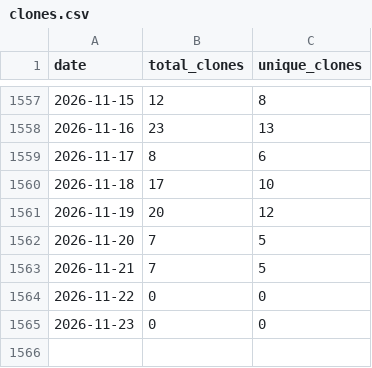
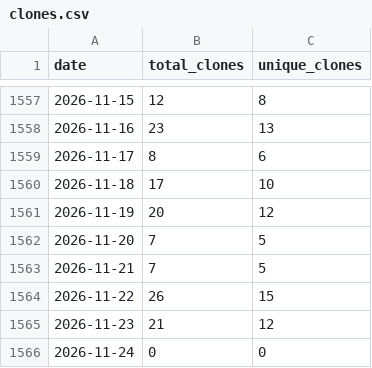
Before and after one commit to wumphlett/COMP-2210, a CSV file: .traffic/clones.csv, drawn as a sheet; only a part is shown, gaps mark what is left out.

Commit message:
Updating repository traffic

```diff
--- a/.traffic/clones.csv
+++ b/.traffic/clones.csv
@@ -1563,3 +1563,4 @@ date,total_clones,unique_clones
 2026-11-21,7,5
-2026-11-22,0,0
-2026-11-23,0,0
+2026-11-22,26,15
+2026-11-23,21,12
+2026-11-24,0,0
```
Also changed, not shown: .traffic/views.csv, 3 other files.
